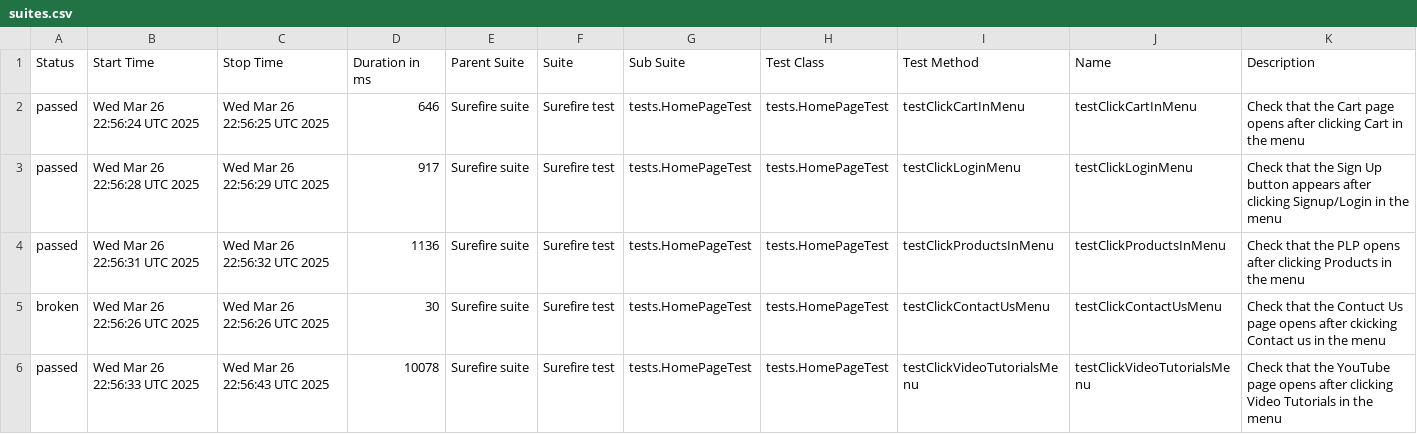
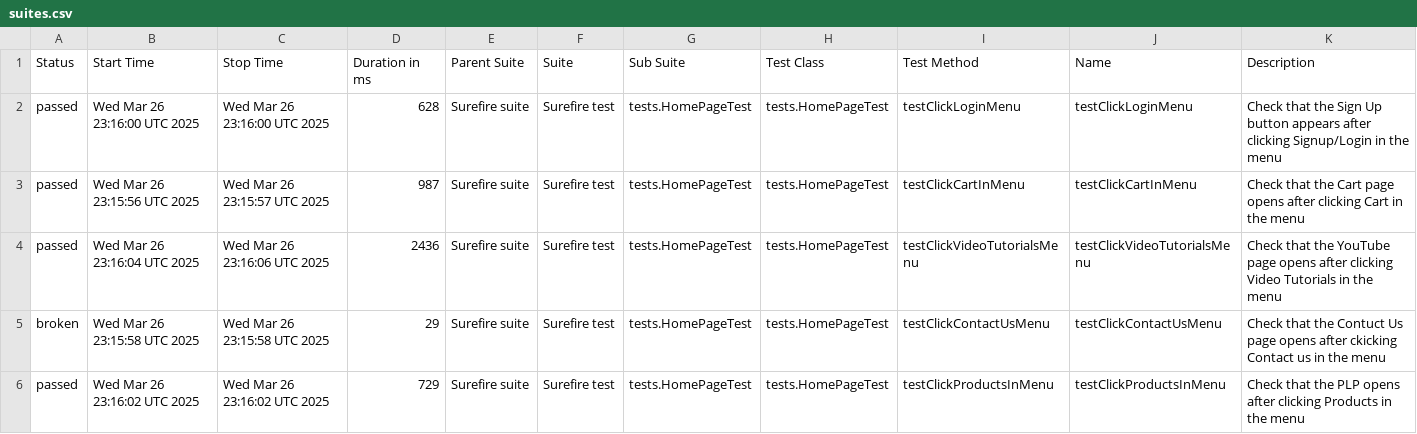
Before and after one commit to alevtinasemeniuk/web-ecommerce-automation, a CSV file: data/suites.csv, drawn as a sheet.

```diff
--- a/data/suites.csv
+++ b/data/suites.csv
@@ -1,6 +1,6 @@
 "Status","Start Time","Stop Time","Duration in ms","Parent Suite","Suite","Sub Suite","Test Class","Test Method","Name","Description"
-"passed","Wed Mar 26 22:56:24 UTC 2025","Wed Mar 26 22:56:25 UTC 2025","646","Surefire suite","Surefire test","tests.HomePageTest","tests.HomePageTest","testClickCartInMenu","testClickCartInMenu","Check that the Cart page opens after clicking Cart in the menu"
-"passed","Wed Mar 26 22:56:28 UTC 2025","Wed Mar 26 22:56:29 UTC 2025","917","Surefire suite","Surefire test","tests.HomePageTest","tests.HomePageTest","testClickLoginMenu","testClickLoginMenu","Check that the Sign Up button appears after clicking Signup/Login in the menu"
-"passed","Wed Mar 26 22:56:31 UTC 2025","Wed Mar 26 22:56:32 UTC 2025","1136","Surefire suite","Surefire test","tests.HomePageTest","tests.HomePageTest","testClickProductsInMenu","testClickProductsInMenu","Check that the PLP opens after clicking Products in the menu"
-"broken","Wed Mar 26 22:56:26 UTC 2025","Wed Mar 26 22:56:26 UTC 2025","30","Surefire suite","Surefire test","tests.HomePageTest","tests.HomePageTest","testClickContactUsMenu","testClickContactUsMenu","Check that the Contuct Us page opens after ckicking Contact us in the menu"
-"passed","Wed Mar 26 22:56:33 UTC 2025","Wed Mar 26 22:56:43 UTC 2025","10078","Surefire suite","Surefire test","tests.HomePageTest","tests.HomePageTest","testClickVideoTutorialsMenu","testClickVideoTutorialsMenu","Check that the YouTube page opens after clicking Video Tutorials in the menu"
+"passed","Wed Mar 26 23:16:00 UTC 2025","Wed Mar 26 23:16:00 UTC 2025","628","Surefire suite","Surefire test","tests.HomePageTest","tests.HomePageTest","testClickLoginMenu","testClickLoginMenu","Check that the Sign Up button appears after clicking Signup/Login in the menu"
+"passed","Wed Mar 26 23:15:56 UTC 2025","Wed Mar 26 23:15:57 UTC 2025","987","Surefire suite","Surefire test","tests.HomePageTest","tests.HomePageTest","testClickCartInMenu","testClickCartInMenu","Check that the Cart page opens after clicking Cart in the menu"
+"passed","Wed Mar 26 23:16:04 UTC 2025","Wed Mar 26 23:16:06 UTC 2025","2436","Surefire suite","Surefire test","tests.HomePageTest","tests.HomePageTest","testClickVideoTutorialsMenu","testClickVideoTutorialsMenu","Check that the YouTube page opens after clicking Video Tutorials in the menu"
+"broken","Wed Mar 26 23:15:58 UTC 2025","Wed Mar 26 23:15:58 UTC 2025","29","Surefire suite","Surefire test","tests.HomePageTest","tests.HomePageTest","testClickContactUsMenu","testClickContactUsMenu","Check that the Contuct Us page opens after ckicking Contact us in the menu"
+"passed","Wed Mar 26 23:16:02 UTC 2025","Wed Mar 26 23:16:02 UTC 2025","729","Surefire suite","Surefire test","tests.HomePageTest","tests.HomePageTest","testClickProductsInMenu","testClickProductsInMenu","Check that the PLP opens after clicking Products in the menu"
```
Also changed, not shown: 20 other files.
